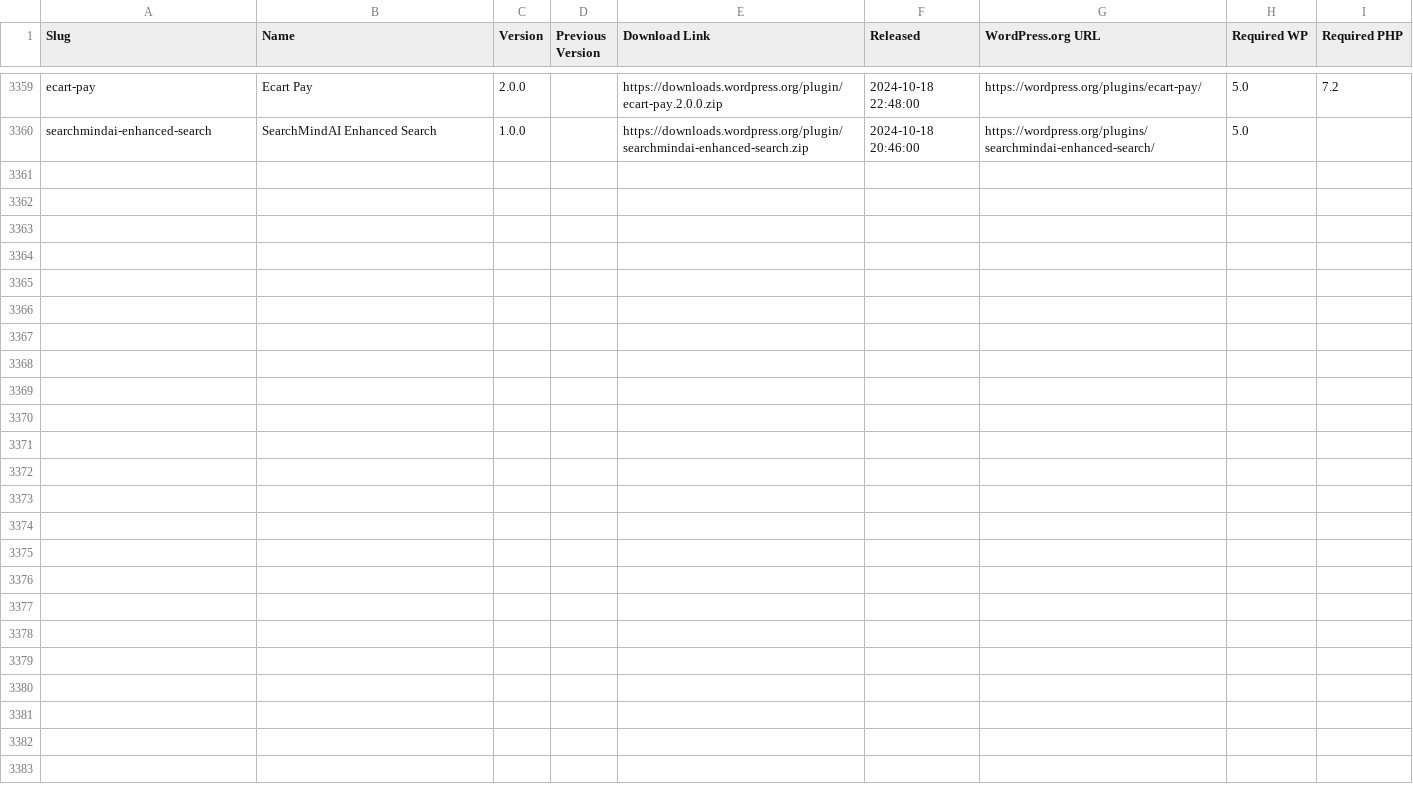
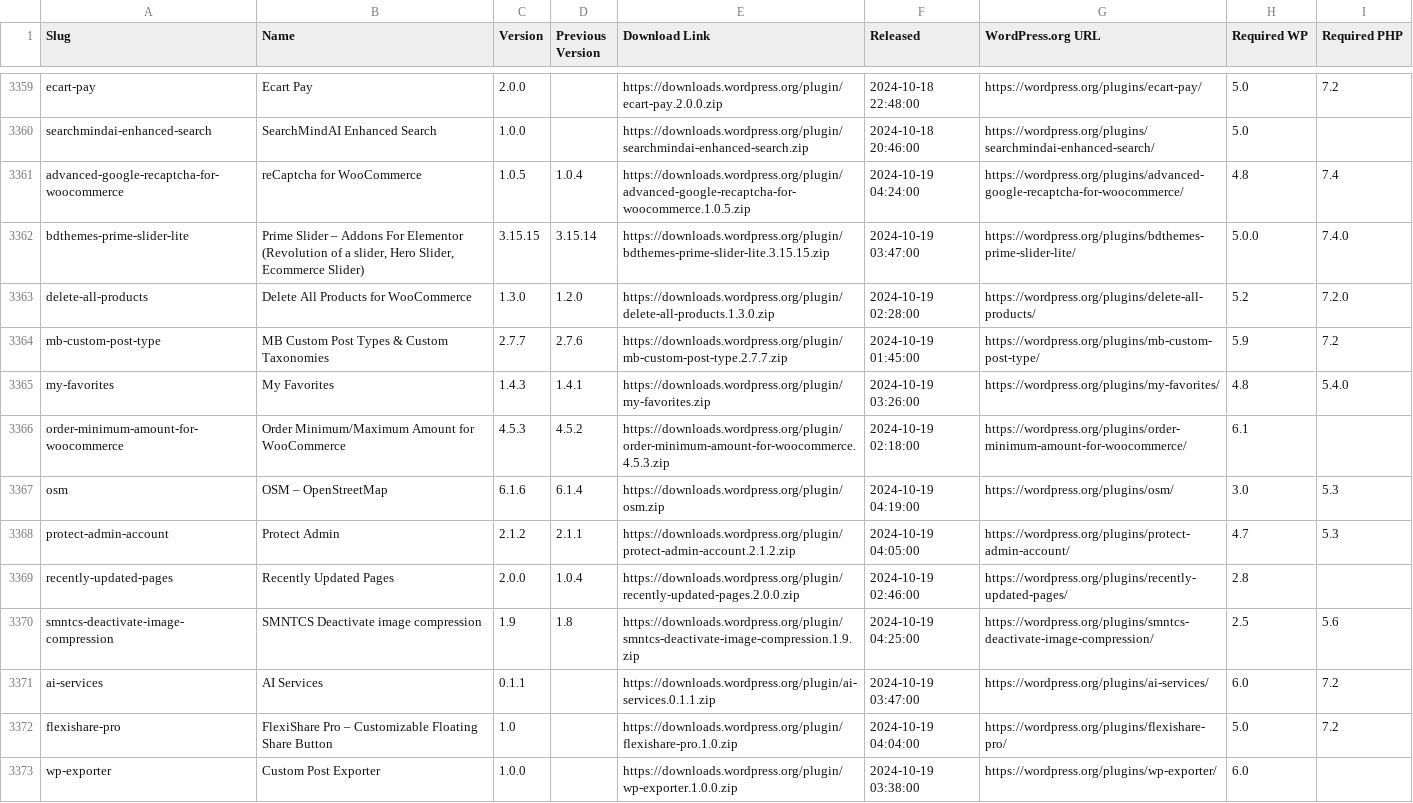
Before and after one commit to dd32/wp-public-data, a CSV file: plugin-releases.csv, drawn as a sheet; only a part is shown, gaps mark what is left out.

```diff
--- a/plugin-releases.csv
+++ b/plugin-releases.csv
@@ -3360 +3360,14 @@ ecart-pay,"Ecart Pay",2.0.0,,https://downloads.wordpress.org/plugin/ecart-pay.2.
 searchmindai-enhanced-search,"SearchMindAI Enhanced Search",1.0.0,,https://downloads.wordpress.org/plugin/searchmindai-enhanced-search.zip,"2024-10-18 20:46:00",https://wordpress.org/plugins/searchmindai-enhanced-search/,5.0,
+advanced-google-recaptcha-for-woocommerce,"reCaptcha for WooCommerce",1.0.5,1.0.4,https://downloads.wordpress.org/plugin/advanced-google-recaptcha-for-woocommerce.1.0.5.zip,"2024-10-19 04:24:00",https://wordpress.org/plugins/advanced-google-recaptcha-for-woocommerce/,4.8,7.4
+bdthemes-prime-slider-lite,"Prime Slider – Addons For Elementor (Revolution of a slider, Hero Slider, Ecommerce Slider)",3.15.15,3.15.14,https://downloads.wordpress.org/plugin/bdthemes-prime-slider-lite.3.15.15.zip,"2024-10-19 03:47:00",https://wordpress.org/plugins/bdthemes-prime-slider-lite/,5.0.0,7.4.0
+delete-all-products,"Delete All Products for WooCommerce",1.3.0,1.2.0,https://downloads.wordpress.org/plugin/delete-all-products.1.3.0.zip,"2024-10-19 02:28:00",https://wordpress.org/plugins/delete-all-products/,5.2,7.2.0
+mb-custom-post-type,"MB Custom Post Types & Custom Taxonomies",2.7.7,2.7.6,https://downloads.wordpress.org/plugin/mb-custom-post-type.2.7.7.zip,"2024-10-19 01:45:00",https://wordpress.org/plugins/mb-custom-post-type/,5.9,7.2
+my-favorites,"My Favorites",1.4.3,1.4.1,https://downloads.wordpress.org/plugin/my-favorites.zip,"2024-10-19 03:26:00",https://wordpress.org/plugins/my-favorites/,4.8,5.4.0
+order-minimum-amount-for-woocommerce,"Order Minimum/Maximum Amount for WooCommerce",4.5.3,4.5.2,https://downloads.wordpress.org/plugin/order-minimum-amount-for-woocommerce.4.5.3.zip,"2024-10-19 02:18:00",https://wordpress.org/plugins/order-minimum-amount-for-woocommerce/,6.1,
+osm,"OSM – OpenStreetMap",6.1.6,6.1.4,https://downloads.wordpress.org/plugin/osm.zip,"2024-10-19 04:19:00",https://wordpress.org/plugins/osm/,3.0,5.3
+protect-admin-account,"Protect Admin",2.1.2,2.1.1,https://downloads.wordpress.org/plugin/protect-admin-account.2.1.2.zip,"2024-10-19 04:05:00",https://wordpress.org/plugins/protect-admin-account/,4.7,5.3
+recently-updated-pages,"Recently Updated Pages",2.0.0,1.0.4,https://downloads.wordpress.org/plugin/recently-updated-pages.2.0.0.zip,"2024-10-19 02:46:00",https://wordpress.org/plugins/recently-updated-pages/,2.8,
+smntcs-deactivate-image-compression,"SMNTCS Deactivate image compression",1.9,1.8,https://downloads.wordpress.org/plugin/smntcs-deactivate-image-compression.1.9.zip,"2024-10-19 04:25:00",https://wordpress.org/plugins/smntcs-deactivate-image-compression/,2.5,5.6
+ai-services,"AI Services",0.1.1,,https://downloads.wordpress.org/plugin/ai-services.0.1.1.zip,"2024-10-19 03:47:00",https://wordpress.org/plugins/ai-services/,6.0,7.2
+flexishare-pro,"FlexiShare Pro – Customizable Floating Share Button",1.0,,https://downloads.wordpress.org/plugin/flexishare-pro.1.0.zip,"2024-10-19 04:04:00",https://wordpress.org/plugins/flexishare-pro/,5.0,7.2
+wp-exporter,"Custom Post Exporter",1.0.0,,https://downloads.wordpress.org/plugin/wp-exporter.1.0.0.zip,"2024-10-19 03:38:00",https://wordpress.org/plugins/wp-exporter/,6.0,
```
Also changed, not shown: theme-releases.csv, 23 other files.
